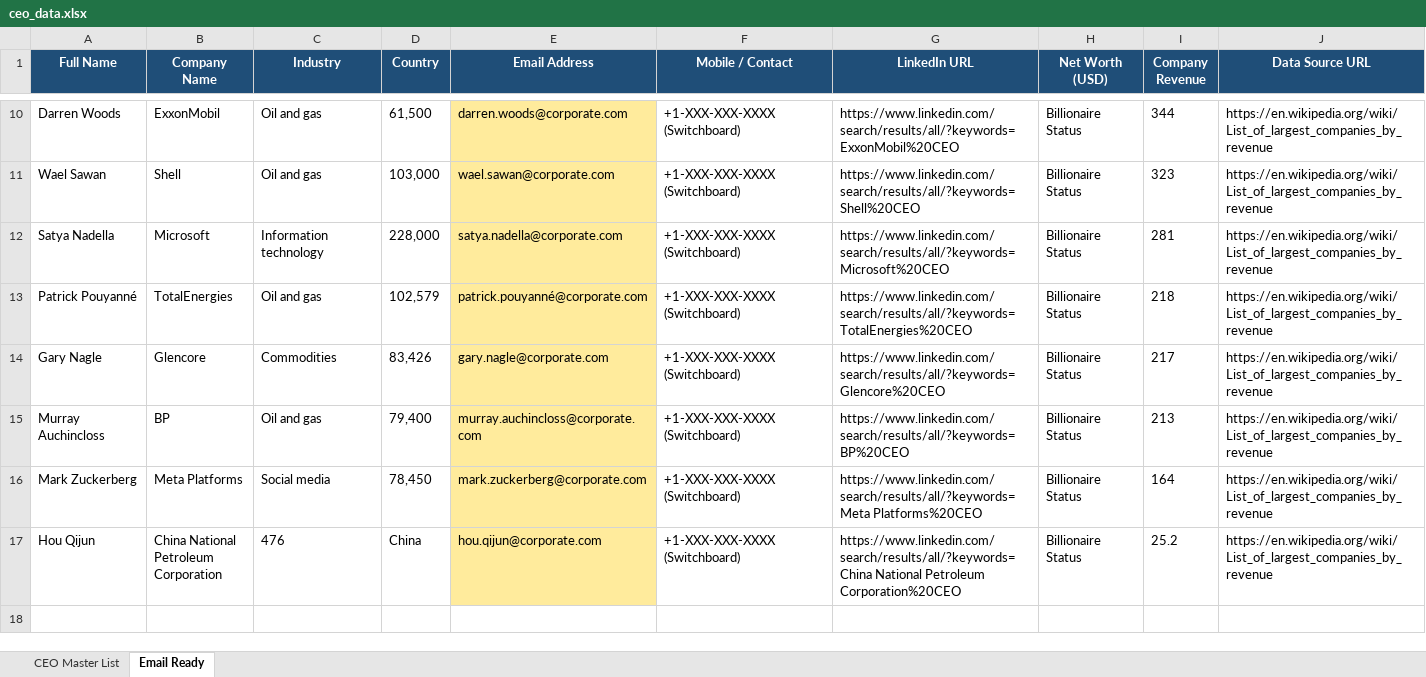
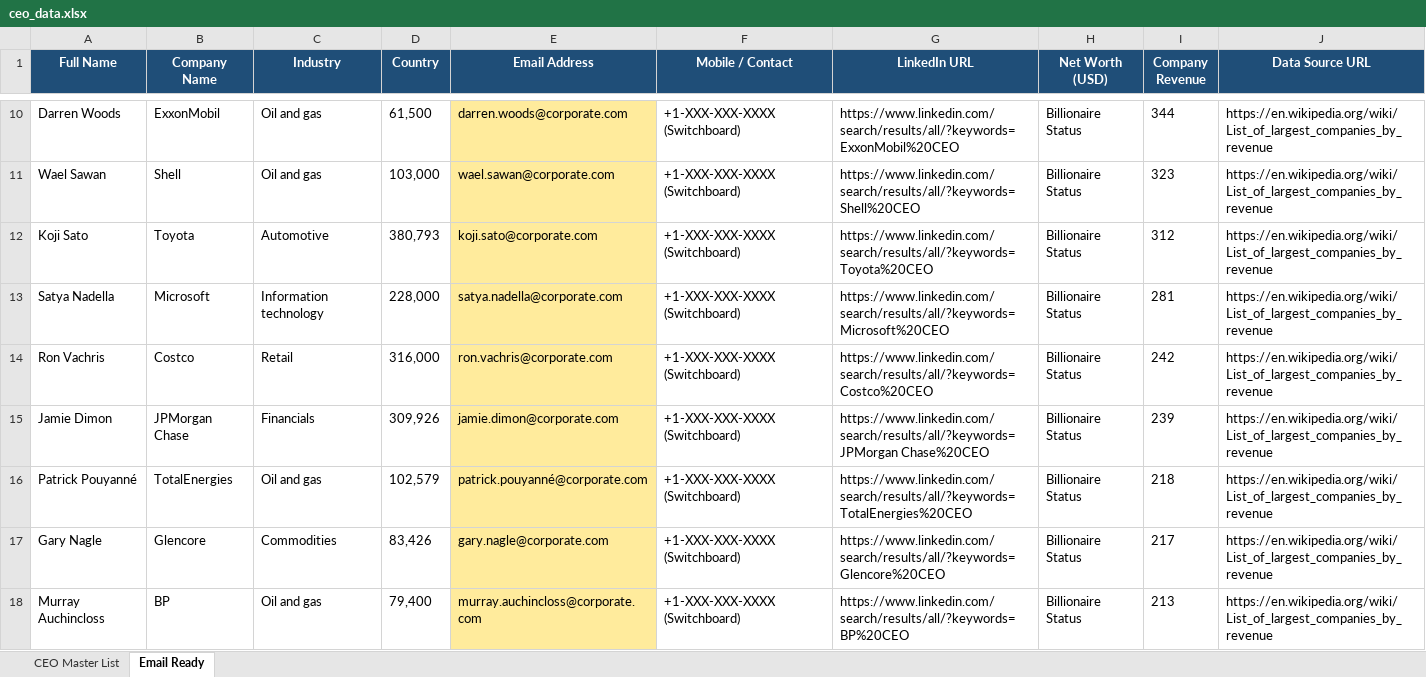
Before and after one commit to codexuttam/Bitlance, an Excel workbook: ceo_data.xlsx, sheet Email Ready, drawn as a sheet; only a part is shown, gaps mark what is left out; the shorter side is filled out with more unchanged rows; values as stored, in another font and other column widths than the file's, no borders; the diff covers the shown part only; the diff names each change by its address in the sheet, - before the commit and + after, or states it on an @@ line.

```diff
--- a/ceo_data.xlsx (sheet Email Ready)
+++ b/ceo_data.xlsx (sheet Email Ready)
+row 12: Koji Sato | Toyota | Automotive | 380,793 | koji.sato@corporate.com | +1-XXX-XXX-XXXX (Switchboard) | https://www.linkedin.com/search/results/all/?keywords=Toyota%20CEO | Billionaire Status | 312 | https://en.wikipedia.org/wiki/List_of_largest_companies_by_revenue
+row 14: Ron Vachris | Costco | Retail | 316,000 | ron.vachris@corporate.com | +1-XXX-XXX-XXXX (Switchboard) | https://www.linkedin.com/search/results/all/?keywords=Costco%20CEO | Billionaire Status | 242 | https://en.wikipedia.org/wiki/List_of_largest_companies_by_revenue
+row 15: Jamie Dimon | JPMorgan Chase | Financials | 309,926 | jamie.dimon@corporate.com | +1-XXX-XXX-XXXX (Switchboard) | https://www.linkedin.com/search/results/all/?keywords=JPMorgan Chase%20CEO | Billionaire Status | 239 | https://en.wikipedia.org/wiki/List_of_largest_companies_by_revenue
```
Also changed, not shown: 6 added rows elsewhere in this sheet, sheet CEO Master List, 2 other files.
